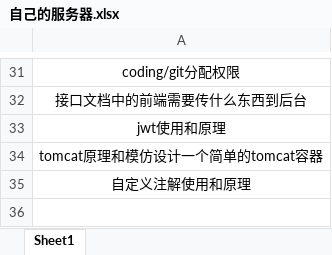
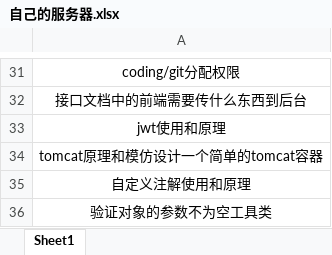
Before and after one commit to MeinAJ/files4java, an Excel workbook: 阿里云服务器搭建/自己的服务器.xlsx, sheet Sheet1, drawn as a sheet; only a part is shown, gaps mark what is left out; values as stored, in another font and other column widths than the file's, no borders; the diff names each change by its address in the sheet, - before the commit and + after, or states it on an @@ line.

Commit message:
dd

```diff
--- a/阿里云服务器搭建/自己的服务器.xlsx (sheet Sheet1)
+++ b/阿里云服务器搭建/自己的服务器.xlsx (sheet Sheet1)
+row 36: 验证对象的参数不为空工具类
```
